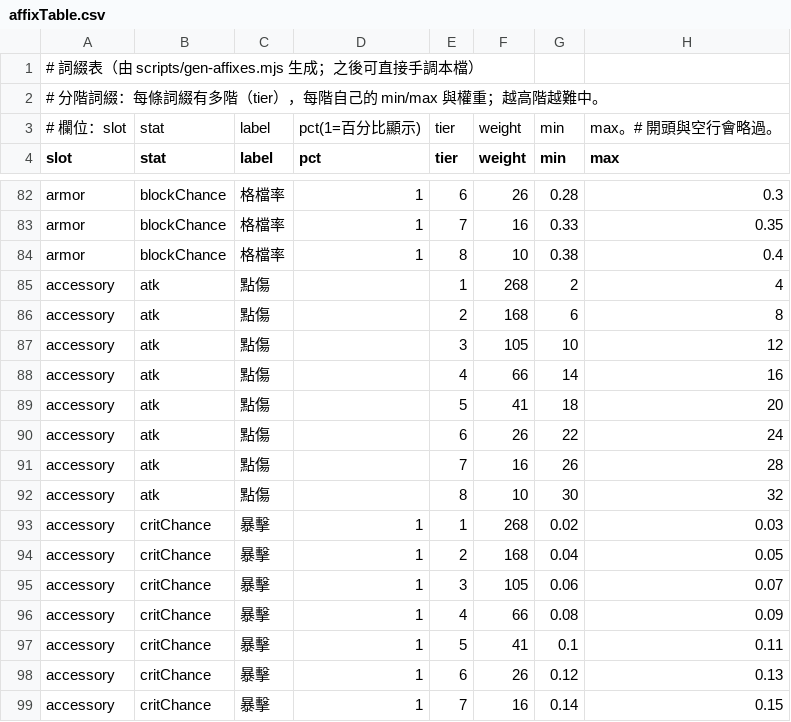
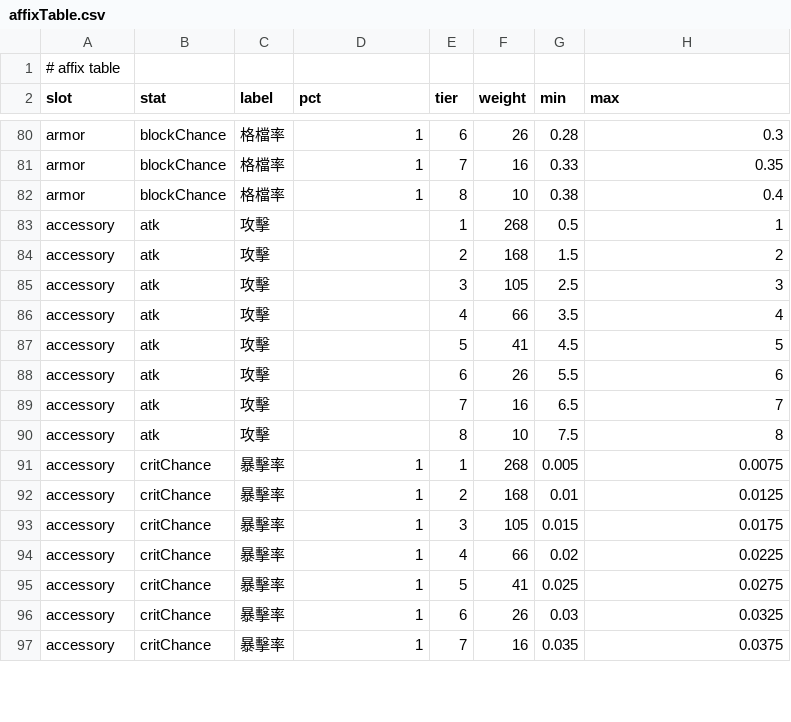
Before and after one commit to seanxkao/forge-loop, a CSV file: src/game/affixTable.csv, drawn as a sheet; only a part is shown, gaps mark what is left out; the diff covers the shown part only.

```diff
--- a/src/game/affixTable.csv
+++ b/src/game/affixTable.csv
@@ -1,4 +1,2 @@
-# 詞綴表（由 scripts/gen-affixes.mjs 生成；之後可直接手調本檔）
-# 分階詞綴：每條詞綴有多階（tier），每階自己的 min/max 與權重；越高階越難中。
-# 欄位：slot,stat,label,pct(1=百分比顯示),tier,weight,min,max。# 開頭與空行會略過。
+# affix table
 slot,stat,label,pct,tier,weight,min,max
@@ -84,16 +82,16 @@ armor,blockChance,格檔率,1,7,16,0.33,0.35
 armor,blockChance,格檔率,1,8,10,0.38,0.4
-accessory,atk,點傷,,1,268,2,4
-accessory,atk,點傷,,2,168,6,8
-accessory,atk,點傷,,3,105,10,12
-accessory,atk,點傷,,4,66,14,16
-accessory,atk,點傷,,5,41,18,20
-accessory,atk,點傷,,6,26,22,24
-accessory,atk,點傷,,7,16,26,28
-accessory,atk,點傷,,8,10,30,32
-accessory,critChance,暴擊,1,1,268,0.02,0.03
-accessory,critChance,暴擊,1,2,168,0.04,0.05
-accessory,critChance,暴擊,1,3,105,0.06,0.07
-accessory,critChance,暴擊,1,4,66,0.08,0.09
-accessory,critChance,暴擊,1,5,41,0.1,0.11
-accessory,critChance,暴擊,1,6,26,0.12,0.13
-accessory,critChance,暴擊,1,7,16,0.14,0.15
+accessory,atk,攻擊,,1,268,0.5,1
+accessory,atk,攻擊,,2,168,1.5,2
+accessory,atk,攻擊,,3,105,2.5,3
+accessory,atk,攻擊,,4,66,3.5,4
+accessory,atk,攻擊,,5,41,4.5,5
+accessory,atk,攻擊,,6,26,5.5,6
+accessory,atk,攻擊,,7,16,6.5,7
+accessory,atk,攻擊,,8,10,7.5,8
+accessory,critChance,暴擊率,1,1,268,0.005,0.0075
+accessory,critChance,暴擊率,1,2,168,0.01,0.0125
+accessory,critChance,暴擊率,1,3,105,0.015,0.0175
+accessory,critChance,暴擊率,1,4,66,0.02,0.0225
+accessory,critChance,暴擊率,1,5,41,0.025,0.0275
+accessory,critChance,暴擊率,1,6,26,0.03,0.0325
+accessory,critChance,暴擊率,1,7,16,0.035,0.0375
```
Also changed, not shown: 115 edited cells elsewhere in this file, 17 other files.
